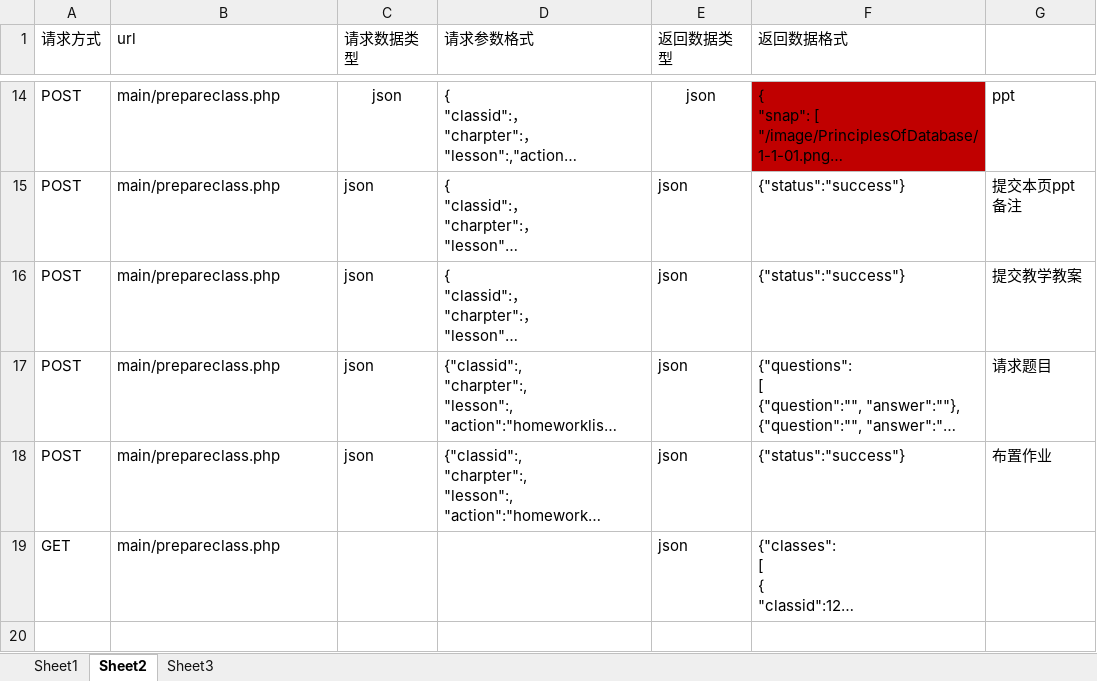
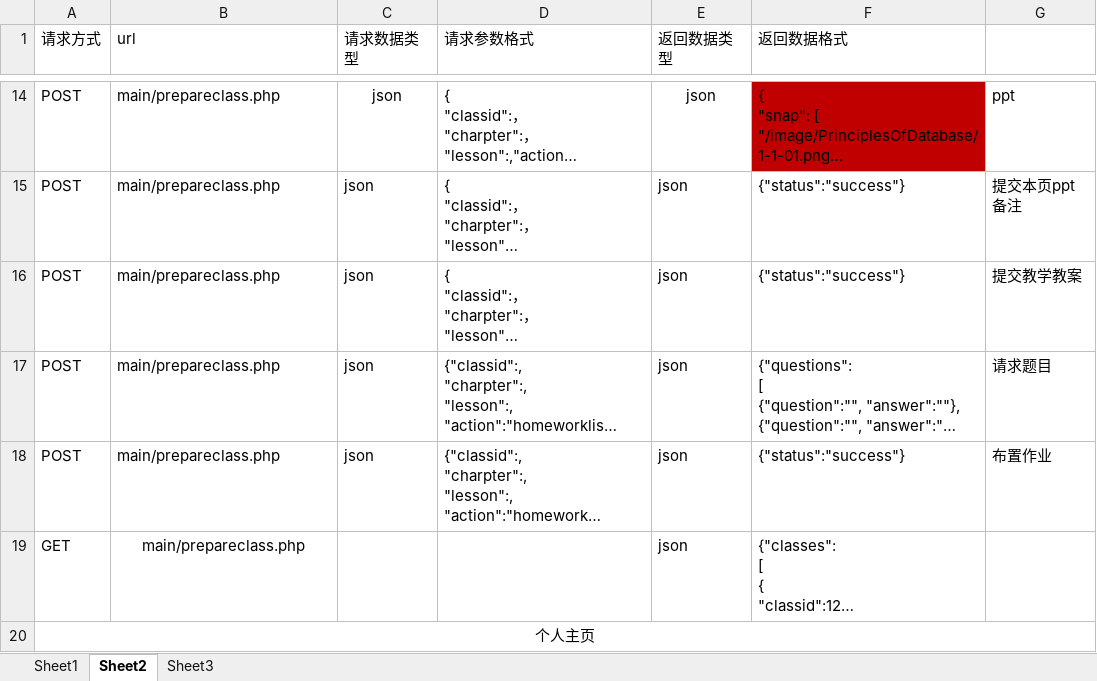
Before and after one commit to HowToLove/Cloud-Lab, an Excel workbook: 参数格式2.xlsx, sheet Sheet2, drawn as a sheet; only a part is shown, gaps mark what is left out; long unchanged cells end in …; values as stored, in another font and other column widths than the file's, no borders; the diff covers the shown part only; the diff names each change by its address in the sheet, - before the commit and + after, or states it on an @@ line.

```diff
--- a/参数格式2.xlsx (sheet Sheet2)
+++ b/参数格式2.xlsx (sheet Sheet2)
-B19 alignment: left
+B19 alignment: center
+row 20: 个人主页
```
Also changed, not shown: 2 added rows elsewhere in this sheet.
